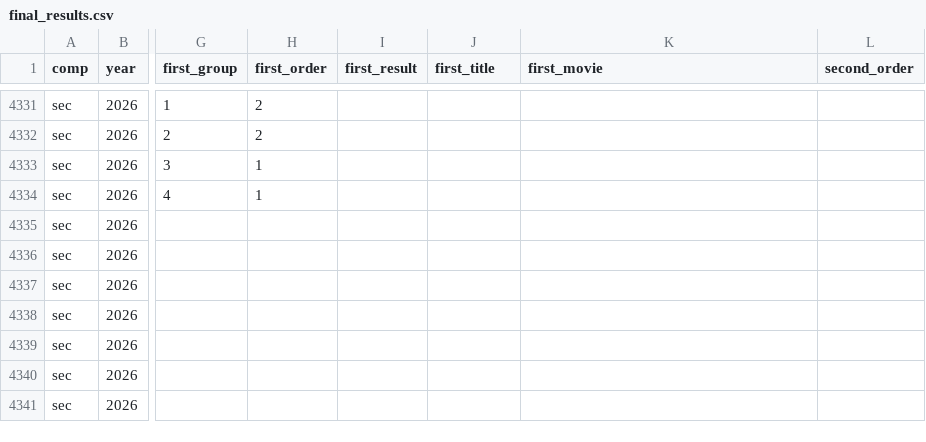
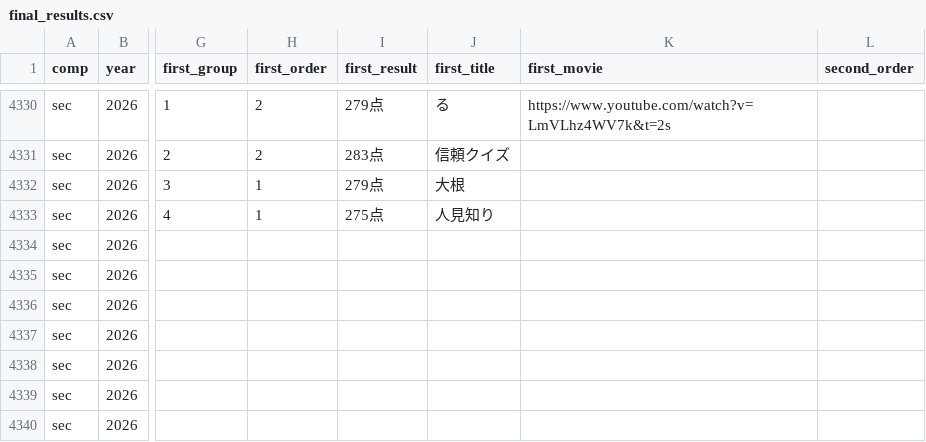
Before and after one commit to gmmtea/owarai-data, a CSV file: seed_csv/final_results.csv, drawn as a sheet; only a part is shown, gaps mark what is left out; addresses are those after the commit; the diff covers the shown part only; the diff names each change by its address in the sheet, - before the commit and + after, or states it on an @@ line.

```diff
--- a/seed_csv/final_results.csv
+++ b/seed_csv/final_results.csv
-I4330 (first_result): (empty)
+I4330 (first_result): 279点
-J4330 (first_title): (empty)
+J4330 (first_title): る
-K4330 (first_movie): (empty)
+K4330 (first_movie): https://www.youtube.com/watch?v=LmVLhz4WV7k&t=2s
-I4331 (first_result): (empty)
+I4331 (first_result): 283点
-J4331 (first_title): (empty)
+J4331 (first_title): 信頼クイズ
-I4332 (first_result): (empty)
+I4332 (first_result): 279点
-J4332 (first_title): (empty)
+J4332 (first_title): 大根
-I4333 (first_result): (empty)
+I4333 (first_result): 275点
-J4333 (first_title): (empty)
+J4333 (first_title): 人見知り
```
Also changed, not shown: 1 removed row and 31 edited cells elsewhere in this file, 1 other file.
